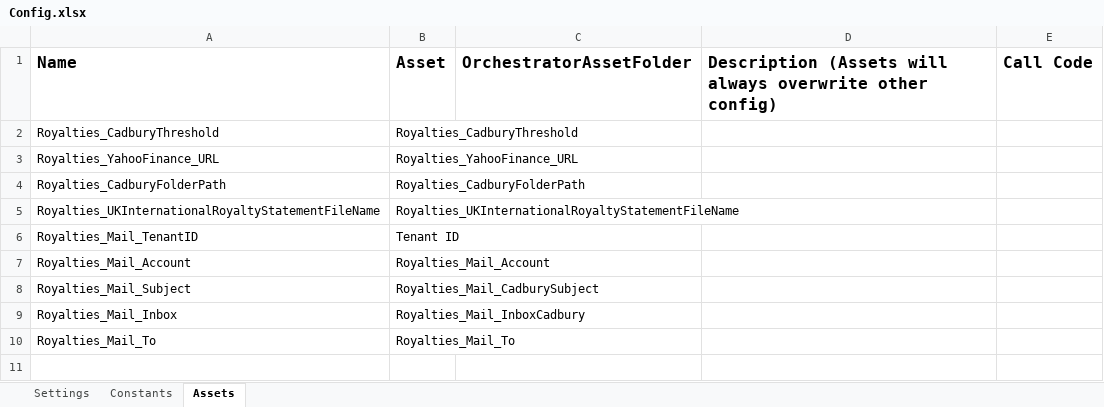
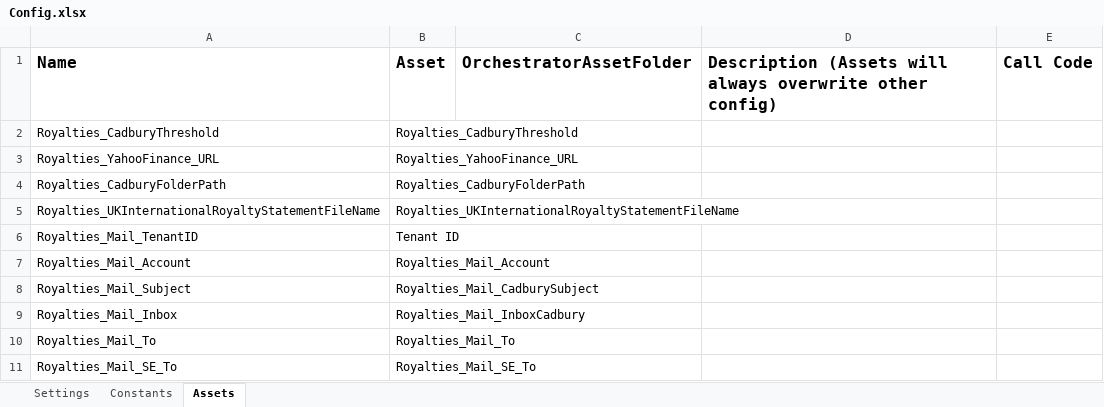
Before and after one commit to PremierFoods/PRC_Royalties_CadburyPerformer, an Excel workbook: Data/Config.xlsx, sheet Assets, drawn as a sheet; values as stored, in another font and other column widths than the file's, no borders; the diff names each change by its address in the sheet, - before the commit and + after, or states it on an @@ line.

```diff
--- a/Data/Config.xlsx (sheet Assets)
+++ b/Data/Config.xlsx (sheet Assets)
+row 11: Royalties_Mail_SE_To | Royalties_Mail_SE_To
```
Also changed, not shown: sheet Constants, 40 other files.
